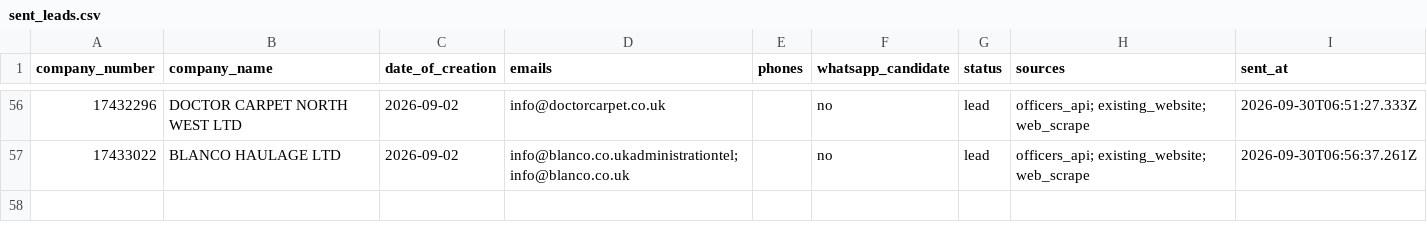
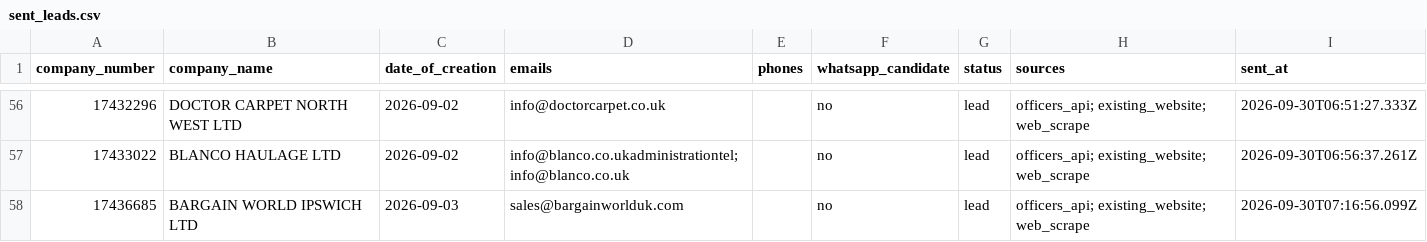
Before and after one commit to ops551/data-pipeline-test, a CSV file: sent_leads.csv, drawn as a sheet; only a part is shown, gaps mark what is left out; the diff names each change by its address in the sheet, - before the commit and + after, or states it on an @@ line.

```diff
--- a/sent_leads.csv
+++ b/sent_leads.csv
+row 58: 17436685 | BARGAIN WORLD IPSWICH LTD | 2026-09-03 | sales@bargainworlduk.com |  | no | lead | officers_api; existing_website; web_scrape | 2026-09-30T07:16:56.099Z
```
Also changed, not shown: candidates.csv, enriched.csv, 1 other file.
